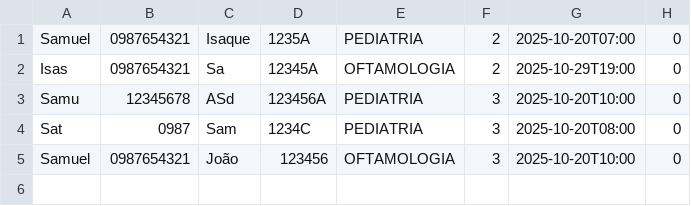
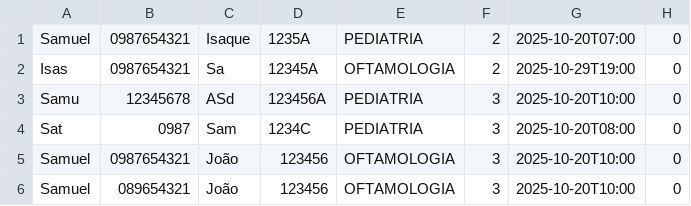
Before and after one commit to SamukaToned/ep1-2025.2, a CSV file: src/internacoes.csv, drawn as a sheet; the diff names each change by its address in the sheet, - before the commit and + after, or states it on an @@ line.

```diff
--- a/src/internacoes.csv
+++ b/src/internacoes.csv
+row 6: Samuel | 089654321 | João | 123456 | OFTAMOLOGIA | 3 | 2025-10-20T10:00 | 0
```
Also changed, not shown: 10 other files.
